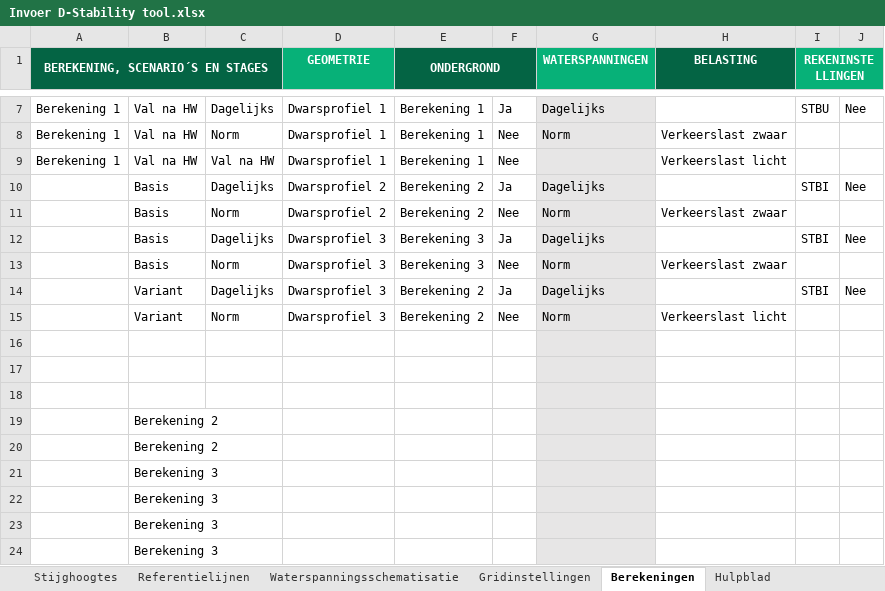
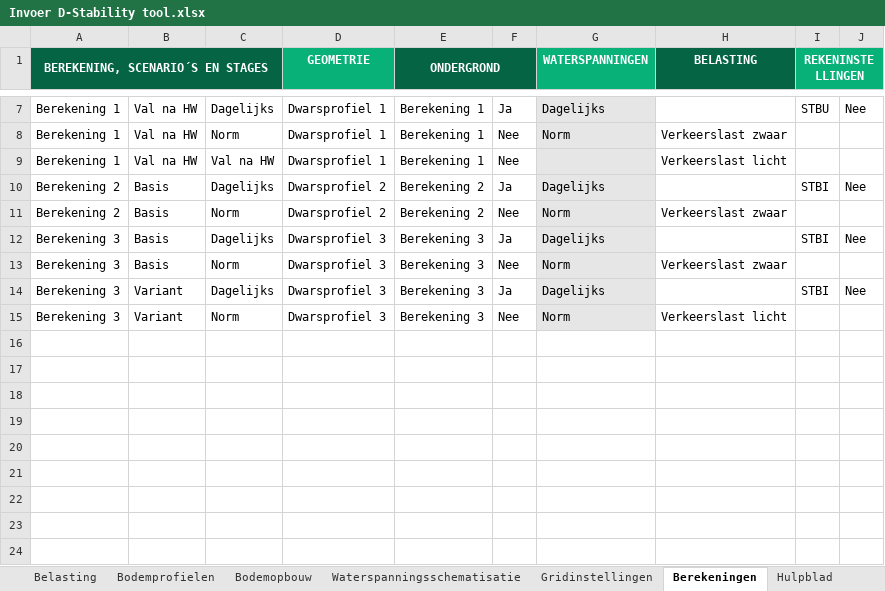
Before and after one commit to scheldestromen/BOLuS, an Excel workbook: input_handler/Invoer D-Stability tool.xlsx, sheet Berekeningen, drawn as a sheet; only a part is shown, gaps mark what is left out; values as stored, in another font and other column widths than the file's, no borders; 1 other sheet too large or unreadable and not compared; the diff names each change by its address in the sheet, - before the commit and + after, or states it on an @@ line.

```diff
--- a/input_handler/Invoer D-Stability tool.xlsx (sheet Berekeningen)
+++ b/input_handler/Invoer D-Stability tool.xlsx (sheet Berekeningen)
@@ sheet tab hidden: Stijghoogtes @@
@@ sheet tab hidden: Referentielijnen @@
-A10:A11 (BEREKENING, SCENARIO´S EN STAGES): (empty)
+A10:A11 (BEREKENING, SCENARIO´S EN STAGES): Berekening 2
-A12:A15 (BEREKENING, SCENARIO´S EN STAGES): (empty)
+A12:A15 (BEREKENING, SCENARIO´S EN STAGES): Berekening 3
-E14:E15 (ONDERGROND): Berekening 2
+E14:E15 (ONDERGROND): Berekening 3
-row 16: (empty)
-row 17: (empty)
-row 18: (empty)
-row 19:  | Berekening 2
-row 20:  | Berekening 2
-row 21:  | Berekening 3
-row 22:  | Berekening 3
-row 23:  | Berekening 3
-row 24:  | Berekening 3
```
Also changed, not shown: sheet Instellingen, other sheet tabs, 6 other files.
